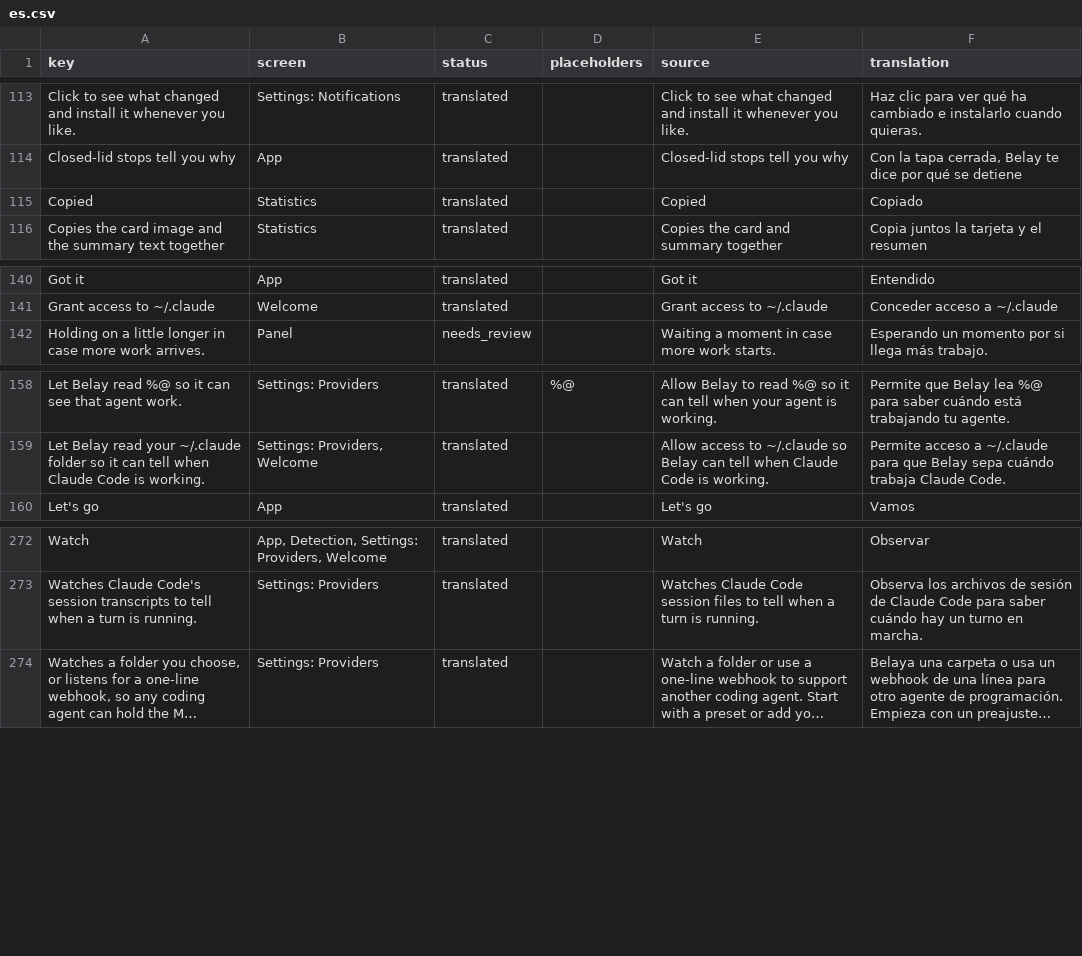
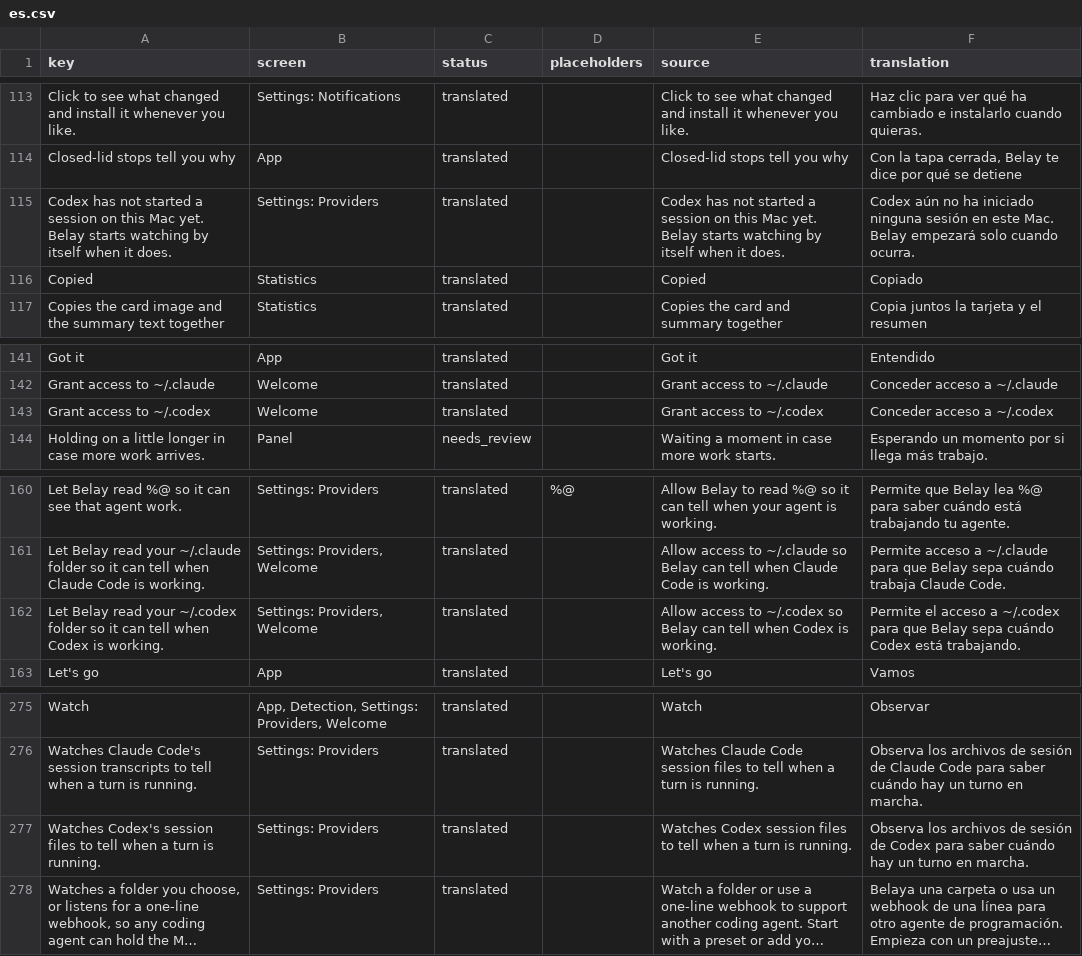
Before and after one commit to PerfectoWeb/Belay, a CSV file: Localization/es.csv, drawn as a sheet; only a part is shown, gaps mark what is left out; long unchanged cells end in …; the diff names each change by its address in the sheet, - before the commit and + after, or states it on an @@ line.

```diff
--- a/Localization/es.csv
+++ b/Localization/es.csv
+row 115: Codex has not started a session on this Mac yet. Belay starts watching by itself when it does. | Settings: Providers | translated |  | Codex has not started a session on this Mac yet. Belay starts watching by itself when it does. | Codex aún no ha iniciado ninguna sesión en este Mac. Belay empezará solo cuando ocurra.
+row 143: Grant access to ~/.codex | Welcome | translated |  | Grant access to ~/.codex | Conceder acceso a ~/.codex
+row 162: Let Belay read your ~/.codex folder so it can tell when Codex is working. | Settings: Providers, Welcome | translated |  | Allow access to ~/.codex so Belay can tell when Codex is working. | Permite el acceso a ~/.codex para que Belay sepa cuándo Codex está trabajando.
+row 277: Watches Codex's session files to tell when a turn is running. | Settings: Providers | translated |  | Watches Codex session files to tell when a turn is running. | Observa los archivos de sesión de Codex para saber cuándo hay un turno en marcha.
```
Also changed, not shown: Localization/de.csv, Localization/fr.csv, 21 other files.
